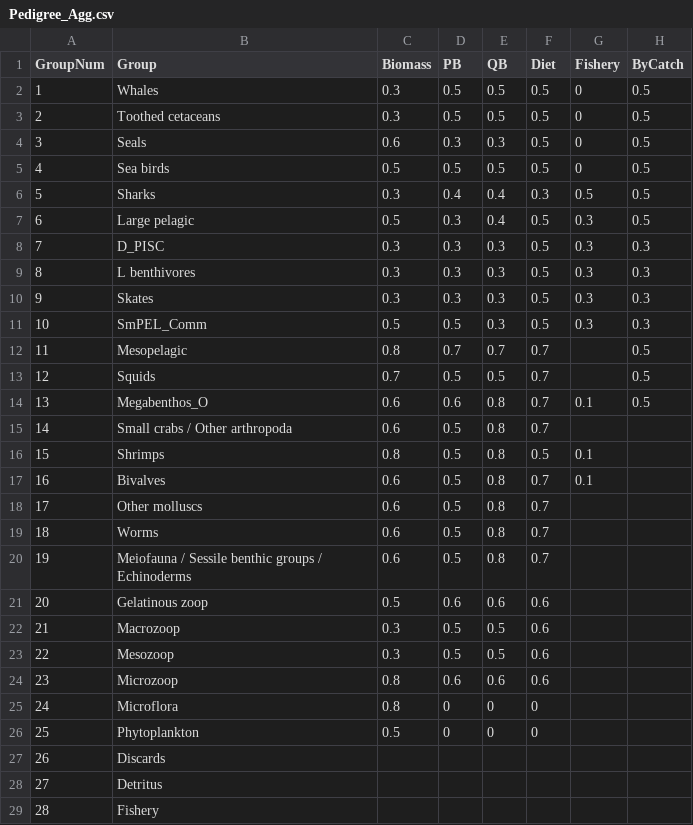
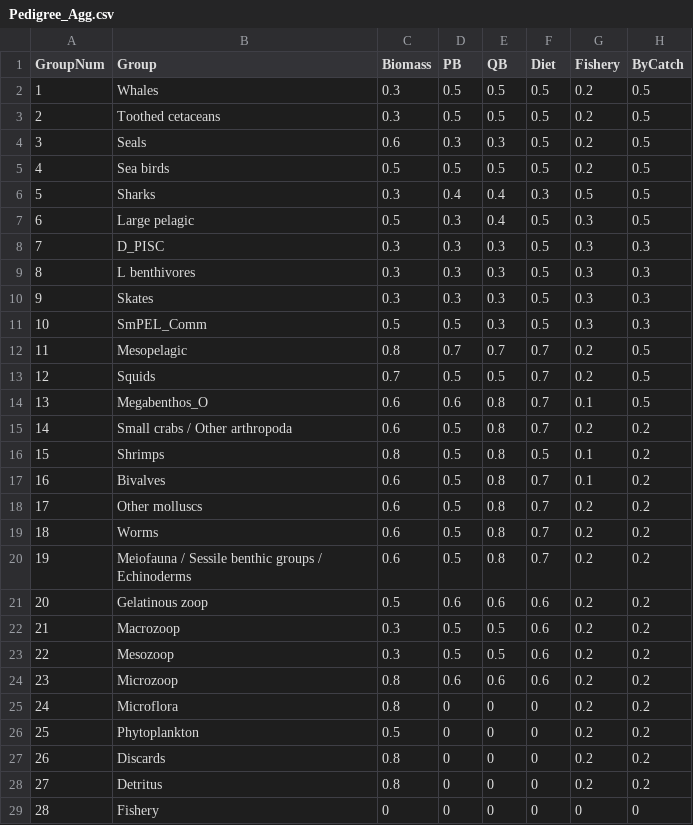
Before and after one commit to NOAA-EDAB/RpathQNM, a CSV file: data-raw/Pedigree_Agg.csv, drawn as a sheet.

Commit message:
pedigree and WSS28 file

```diff
--- a/data-raw/Pedigree_Agg.csv
+++ b/data-raw/Pedigree_Agg.csv
@@ -1,6 +1,6 @@
 GroupNum,Group,Biomass,PB,QB,Diet ,Fishery,ByCatch
-1,Whales,0.3,0.5,0.5,0.5,0,0.5
-2,Toothed cetaceans,0.3,0.5,0.5,0.5,0,0.5
-3,Seals,0.6,0.3,0.3,0.5,0,0.5
-4,Sea birds,0.5,0.5,0.5,0.5,0,0.5
+1,Whales,0.3,0.5,0.5,0.5,0.2,0.5
+2,Toothed cetaceans,0.3,0.5,0.5,0.5,0.2,0.5
+3,Seals,0.6,0.3,0.3,0.5,0.2,0.5
+4,Sea birds,0.5,0.5,0.5,0.5,0.2,0.5
 5,Sharks,0.3,0.4,0.4,0.3,0.5,0.5
@@ -11,19 +11,19 @@ GroupNum,Group,Biomass,PB,QB,Diet ,Fishery,ByCatch
 10,SmPEL_Comm,0.5,0.5,0.3,0.5,0.3,0.3
-11,Mesopelagic,0.8,0.7,0.7,0.7,,0.5
-12,Squids,0.7,0.5,0.5,0.7,,0.5
+11,Mesopelagic,0.8,0.7,0.7,0.7,0.2,0.5
+12,Squids,0.7,0.5,0.5,0.7,0.2,0.5
 13,Megabenthos_O,0.6,0.6,0.8,0.7,0.1,0.5
-14,Small crabs / Other arthropoda,0.6,0.5,0.8,0.7,,
-15,Shrimps,0.8,0.5,0.8,0.5,0.1,
-16,Bivalves,0.6,0.5,0.8,0.7,0.1,
-17,Other molluscs,0.6,0.5,0.8,0.7,,
-18,Worms,0.6,0.5,0.8,0.7,,
-19,Meiofauna / Sessile benthic groups / Echinoderms,0.6,0.5,0.8,0.7,,
-20,Gelatinous zoop,0.5,0.6,0.6,0.6,,
-21,Macrozoop,0.3,0.5,0.5,0.6,,
-22,Mesozoop,0.3,0.5,0.5,0.6,,
-23,Microzoop,0.8,0.6,0.6,0.6,,
-24,Microflora,0.8,0,0,0,,
-25,Phytoplankton,0.5,0,0,0,,
-26,Discards,,,,,,
-27,Detritus,,,,,,
-28,Fishery,,,,,,
+14,Small crabs / Other arthropoda,0.6,0.5,0.8,0.7,0.2,0.2
+15,Shrimps,0.8,0.5,0.8,0.5,0.1,0.2
+16,Bivalves,0.6,0.5,0.8,0.7,0.1,0.2
+17,Other molluscs,0.6,0.5,0.8,0.7,0.2,0.2
+18,Worms,0.6,0.5,0.8,0.7,0.2,0.2
+19,Meiofauna / Sessile benthic groups / Echinoderms,0.6,0.5,0.8,0.7,0.2,0.2
+20,Gelatinous zoop,0.5,0.6,0.6,0.6,0.2,0.2
+21,Macrozoop,0.3,0.5,0.5,0.6,0.2,0.2
+22,Mesozoop,0.3,0.5,0.5,0.6,0.2,0.2
+23,Microzoop,0.8,0.6,0.6,0.6,0.2,0.2
+24,Microflora,0.8,0,0,0,0.2,0.2
+25,Phytoplankton,0.5,0,0,0,0.2,0.2
+26,Discards,0.8,0,0,0,0.2,0.2
+27,Detritus,0.8,0,0,0,0.2,0.2
+28,Fishery,0,0,0,0,0,0
```
Also changed, not shown: 1 other file.
